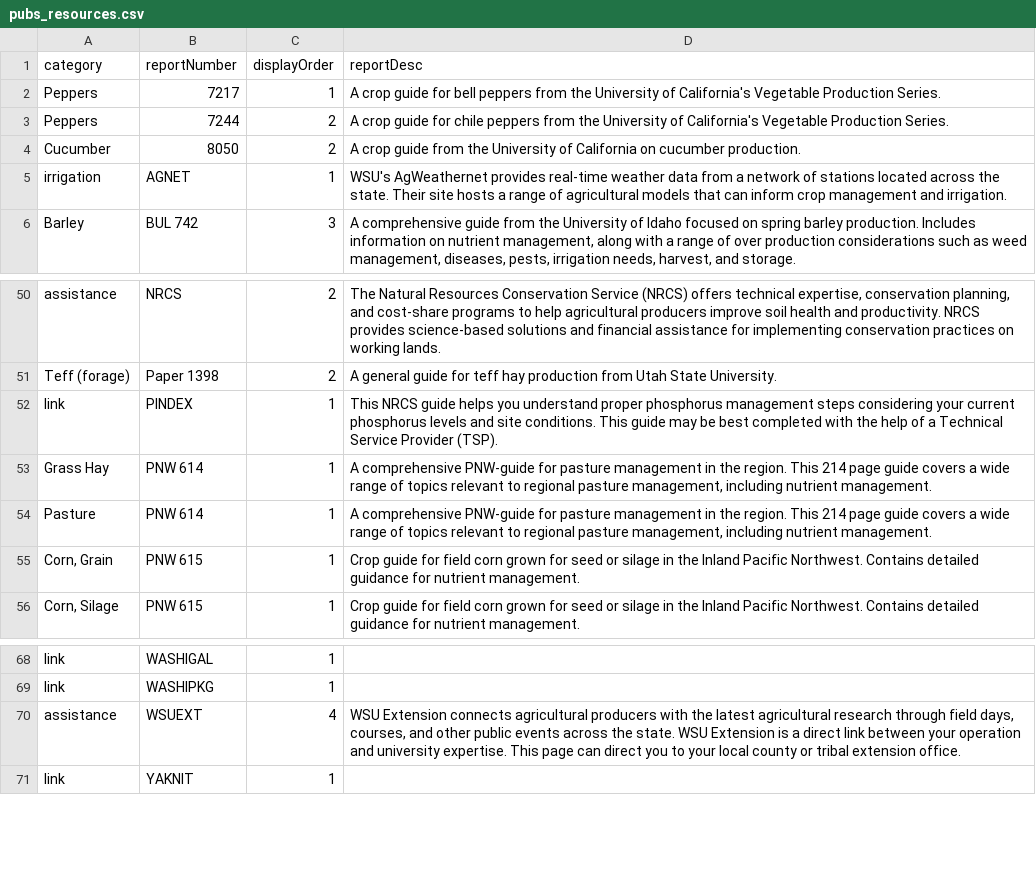
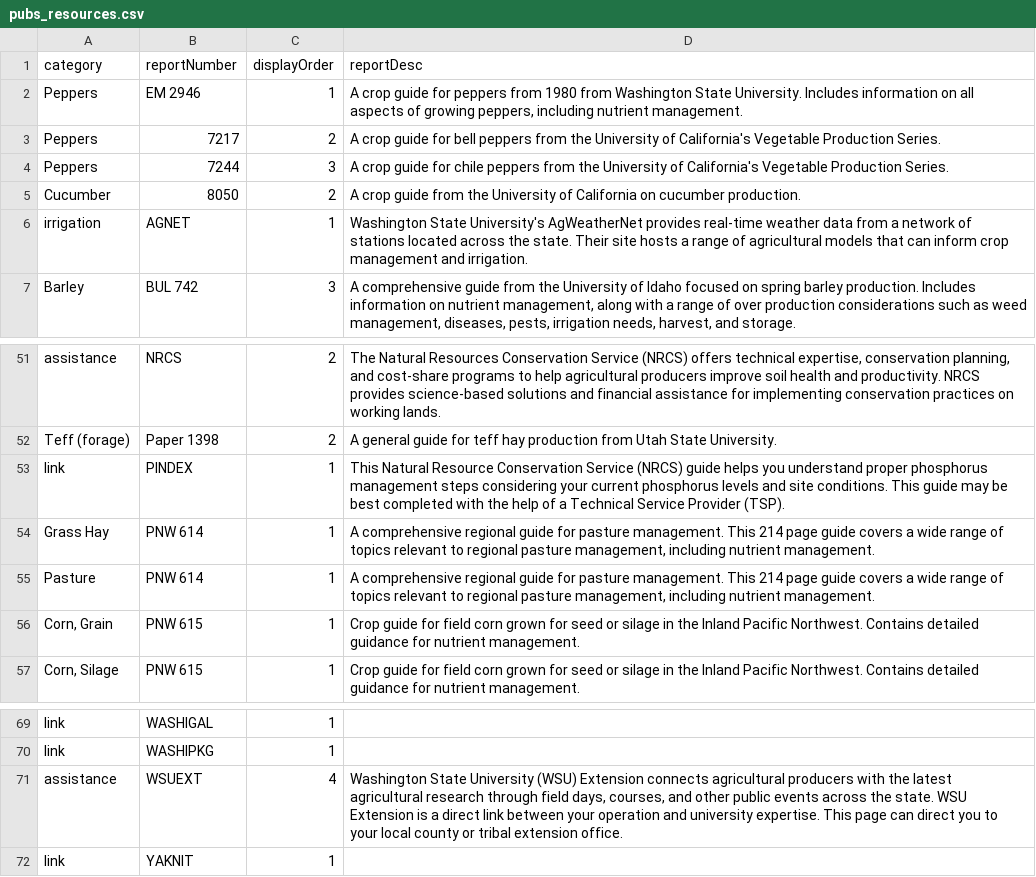
Before and after one commit to a-peterson-wa/wsda-dss-publications, a CSV file: data/pubs_resources.csv, drawn as a sheet; only a part is shown, gaps mark what is left out.

Commit message:
Added new pepper publication
Added new pepper publication, minor changes to other publications

```diff
--- a/data/pubs_resources.csv
+++ b/data/pubs_resources.csv
@@ -1,6 +1,7 @@
 category,reportNumber,displayOrder,reportDesc
-Peppers,7217,1,A crop guide for bell peppers from the University of California's Vegetable Production Series.
-Peppers,7244,2,A crop guide for chile peppers from the University of California's Vegetable Production Series.
+Peppers,EM 2946,1,"A crop guide for peppers from 1980 from Washington State University. Includes information on all aspects of growing peppers, including nutrient management."
+Peppers,7217,2,A crop guide for bell peppers from the University of California's Vegetable Production Series.
+Peppers,7244,3,A crop guide for chile peppers from the University of California's Vegetable Production Series.
 Cucumber,8050,2,A crop guide from the University of California on cucumber production.
-irrigation,AGNET,1,WSU's AgWeathernet provides real-time weather data from a network of stations located across the state. Their site hosts a range of agricultural models that can inform crop management and irrigation.
+irrigation,AGNET,1,Washington State University's AgWeatherNet provides real-time weather data from a network of stations located across the state. Their site hosts a range of agricultural models that can inform crop management and irrigation.
 Barley,BUL 742,3,"A comprehensive guide from the University of Idaho focused on spring barley production. Includes information on nutrient management, along with a range of over production considerations such as weed management, diseases, pests, irrigation needs, harvest, and storage."
@@ -51,5 +52,5 @@ assistance,NRCS,2,"The Natural Resources Conservation Service (NRCS) offers tech
 Teff (forage),Paper 1398,2,A general guide for teff hay production from Utah State University.
-link,PINDEX,1,This NRCS guide helps you understand proper phosphorus management steps considering your current phosphorus levels and site conditions. This guide may be best completed with the help of a Technical Service Provider (TSP).
-Grass Hay,PNW 614,1,"A comprehensive PNW-guide for pasture management in the region. This 214 page guide covers a wide range of topics relevant to regional pasture management, including nutrient management."
-Pasture,PNW 614,1,"A comprehensive PNW-guide for pasture management in the region. This 214 page guide covers a wide range of topics relevant to regional pasture management, including nutrient management."
+link,PINDEX,1,This Natural Resource Conservation Service (NRCS) guide helps you understand proper phosphorus management steps considering your current phosphorus levels and site conditions. This guide may be best completed with the help of a Technical Service Provider (TSP).
+Grass Hay,PNW 614,1,"A comprehensive regional guide for pasture management. This 214 page guide covers a wide range of topics relevant to regional pasture management, including nutrient management."
+Pasture,PNW 614,1,"A comprehensive regional guide for pasture management. This 214 page guide covers a wide range of topics relevant to regional pasture management, including nutrient management."
 "Corn, Grain",PNW 615,1,Crop guide for field corn grown for seed or silage in the Inland Pacific Northwest. Contains detailed guidance for nutrient management.
@@ -69,3 +70,3 @@ link,WASHIGAL,1,
 link,WASHIPKG,1,
-assistance,WSUEXT,4,"WSU Extension connects agricultural producers with the latest agricultural research through field days, courses, and other public events across the state. WSU Extension is a direct link between your operation and university expertise. This page can direct you to your local county or tribal extension office."
+assistance,WSUEXT,4,"Washington State University (WSU) Extension connects agricultural producers with the latest agricultural research through field days, courses, and other public events across the state. WSU Extension is a direct link between your operation and university expertise. This page can direct you to your local county or tribal extension office."
 link,YAKNIT,1,
```
Also changed, not shown: data/publications.csv.
